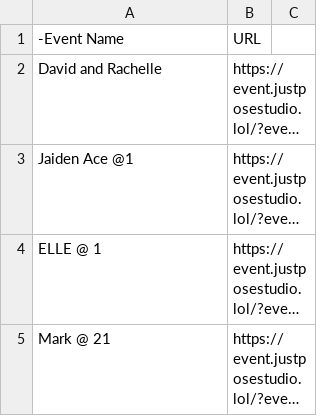
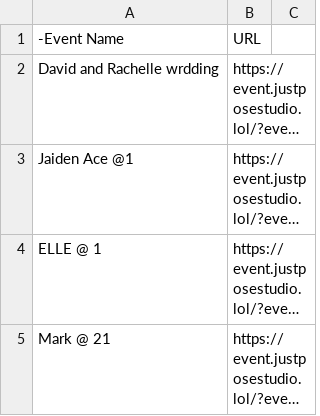
Before and after one commit to sirnichemotivation-rgb/events-landingpage, a CSV file: events.csv, drawn as a sheet; only a part is shown; long unchanged cells end in …; the diff names each change by its address in the sheet, - before the commit and + after, or states it on an @@ line.

Commit message:
Update events.csv

```diff
--- a/events.csv
+++ b/events.csv
-A2 (-Event Name): David and Rachelle
+A2 (-Event Name): David and Rachelle wrdding
```
